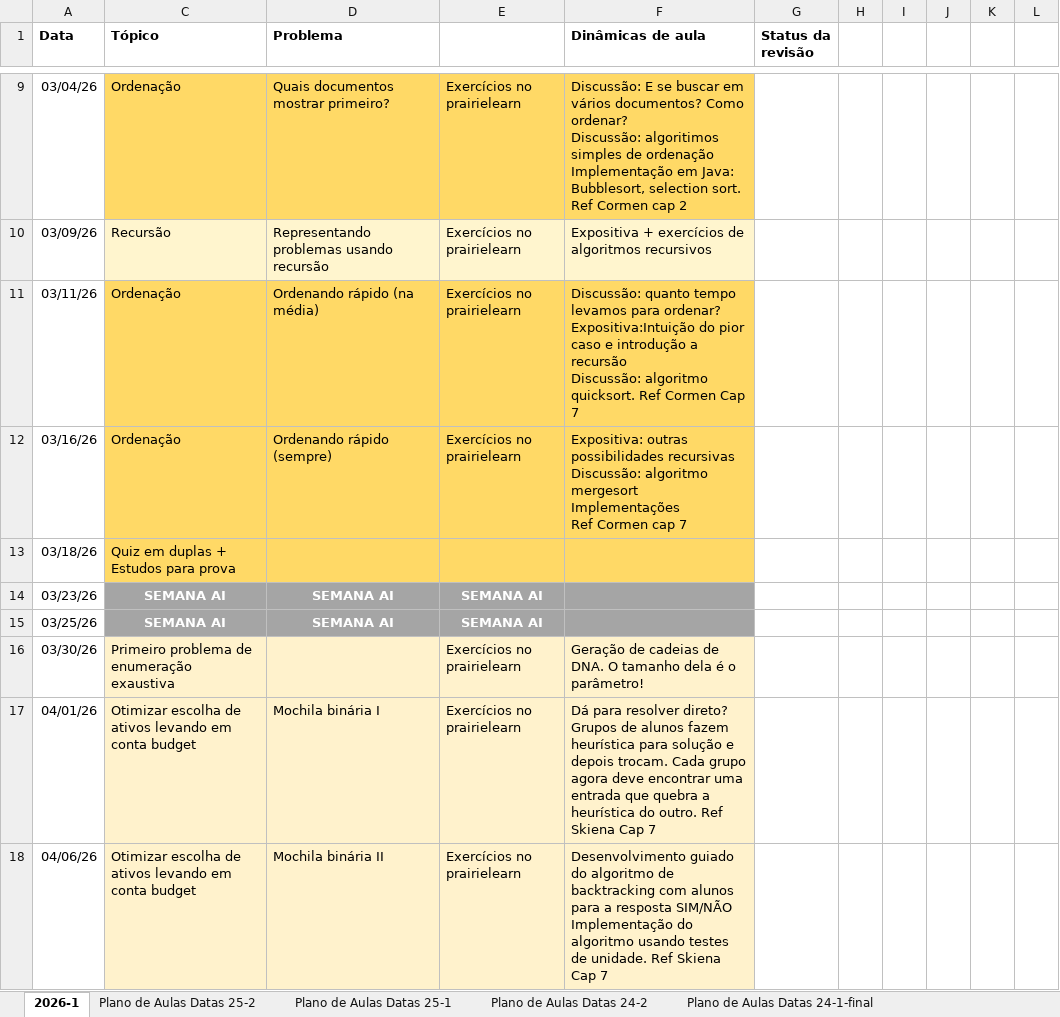
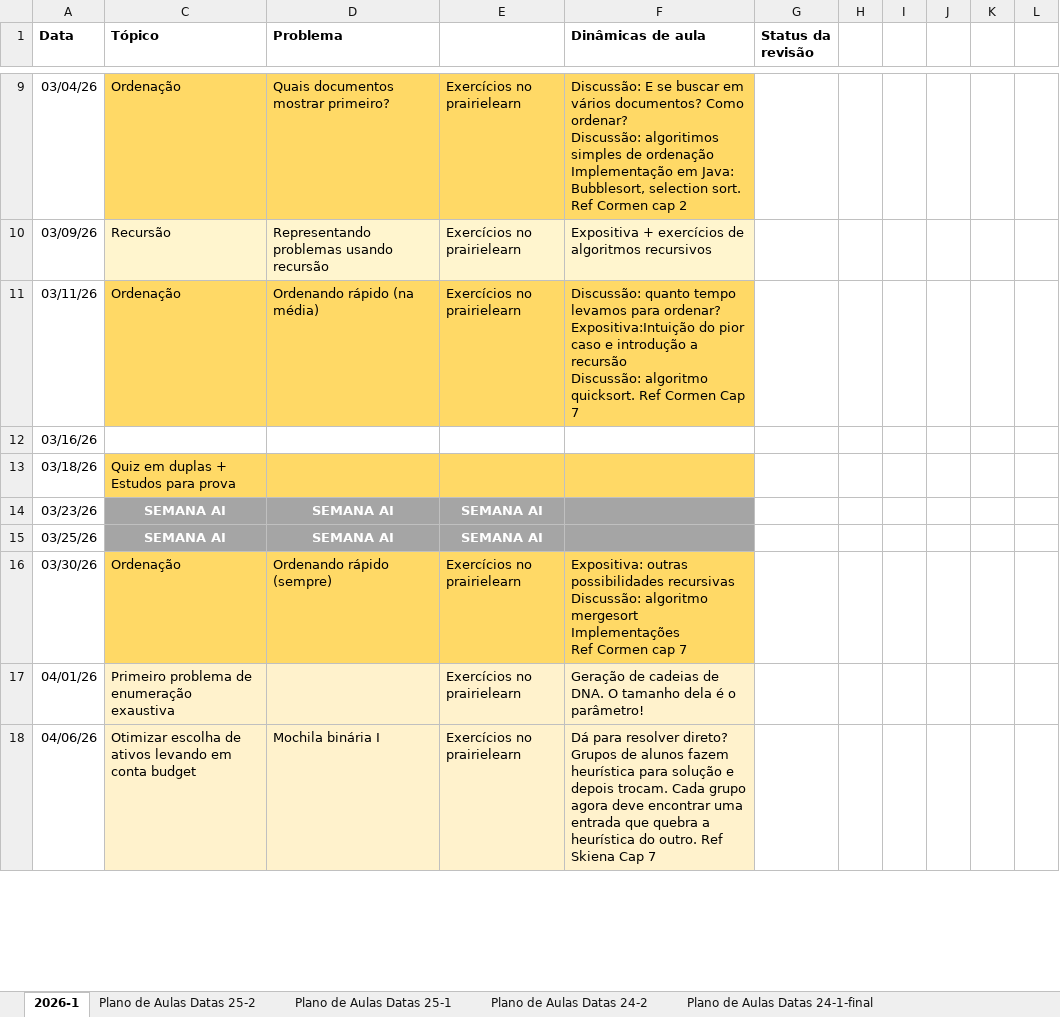
Before and after one commit to igordsm/disciplina-tecprog, an Excel workbook: docs/plano-de-aulas.xlsx, sheet 2026-1, drawn as a sheet; only a part is shown, gaps mark what is left out; values as stored, in another font and other column widths than the file's, no borders; ↵ is a line break in a cell; the diff covers the shown part only; the diff names each change by its address in the sheet, - before the commit and + after, or states it on an @@ line.

Commit message:
aulas da parte final do semestre

```diff
--- a/docs/plano-de-aulas.xlsx (sheet 2026-1)
+++ b/docs/plano-de-aulas.xlsx (sheet 2026-1)
-C12 (Tópico): Ordenação
+C12 (Tópico): (empty)
-C12:F12 fill: #FFD966
+C12:F12 fill: none
-D12 (Problema): Ordenando rápido (sempre)
+D12 (Problema): (empty)
-E12: Exercícios no prairielearn
+E12: (empty)
-F12 (Dinâmicas de aula): Expositiva: outras possibilidades recursivas ↵ Discussão: algoritmo mergesort ↵ Implementações ↵ Ref Cormen cap 7
+F12 (Dinâmicas de aula): (empty)
-C16 (Tópico): Primeiro problema de enumeração exaustiva
+C16 (Tópico): Ordenação
-C16:F16 fill: #FFF2CC
+C16:F16 fill: #FFD966
-D16 (Problema): (empty)
+D16 (Problema): Ordenando rápido (sempre)
-F16 (Dinâmicas de aula): Geração de cadeias de DNA. O tamanho dela é o parâmetro!
+F16 (Dinâmicas de aula): Expositiva: outras possibilidades recursivas ↵ Discussão: algoritmo mergesort ↵ Implementações ↵ Ref Cormen cap 7
-C17 (Tópico): Otimizar escolha de ativos levando em conta budget
+C17 (Tópico): Primeiro problema de enumeração exaustiva
-D17 (Problema): Mochila binária I
+D17 (Problema): (empty)
-F17 (Dinâmicas de aula): Dá para resolver direto? Grupos de alunos fazem heurística para solução e depois trocam. Cada grupo agora deve encontrar uma entrada que quebra a heurística do outro. Ref Skiena Cap 7
+F17 (Dinâmicas de aula): Geração de cadeias de DNA. O tamanho dela é o parâmetro!
-D18 (Problema): Mochila binária II
+D18 (Problema): Mochila binária I
-F18 (Dinâmicas de aula): Desenvolvimento guiado do algoritmo de backtracking com alunos para a resposta SIM/NÃO ↵ Implementação do algoritmo usando testes de unidade. Ref Skiena…
+F18 (Dinâmicas de aula): Dá para resolver direto? Grupos de alunos fazem heurística para solução e depois trocam. Cada grupo agora deve encontrar uma entrada que quebra a heurística do outro. Ref Skiena…
```
Also changed, not shown: 13 edited cells and cell formats elsewhere in this sheet, src/plano-de-aulas.xlsx, 2 other files.
